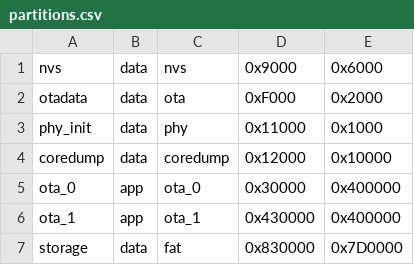
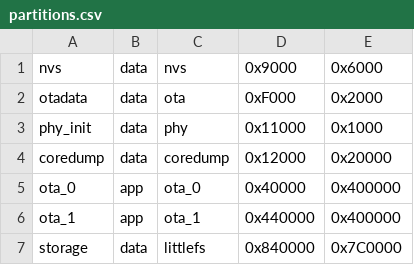
Before and after one commit to Duresa7/ESP32-TouchDeck, a CSV file: firmware/partitions.csv, drawn as a sheet.

Commit message:
fix(firmware): use littlefs storage and 128 kb coredump partition
Move the app slots to 0x40000 and 0x440000 and start storage at 0x840000, so storage ends on the 16 MB boundary.

```diff
--- a/firmware/partitions.csv
+++ b/firmware/partitions.csv
@@ -3,5 +3,5 @@ otadata,   data, ota,      0xF000,   0x2000
 phy_init,  data, phy,      0x11000,  0x1000
-coredump,  data, coredump, 0x12000,  0x10000
-ota_0,     app,  ota_0,    0x30000,  0x400000
-ota_1,     app,  ota_1,    0x430000, 0x400000
-storage,   data, fat,      0x830000, 0x7D0000
+coredump,  data, coredump, 0x12000,  0x20000
+ota_0,     app,  ota_0,    0x40000,  0x400000
+ota_1,     app,  ota_1,    0x440000, 0x400000
+storage,   data, littlefs, 0x840000, 0x7C0000
```
